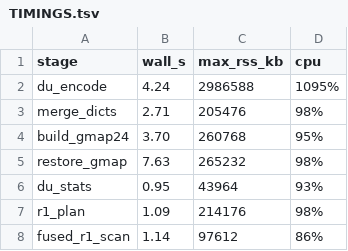
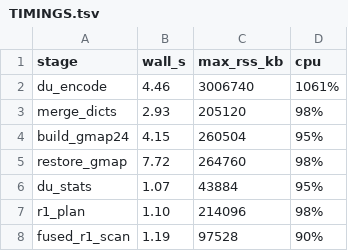
Before and after one commit to OKCompressor/dumber-v3-prealpha, a TSV file: receipts/enwik9/TIMINGS.tsv, drawn as a sheet.

Commit message:
Add final enwik9 1GB receipt and ID-space specification

```diff
--- a/receipts/enwik9/TIMINGS.tsv
+++ b/receipts/enwik9/TIMINGS.tsv
@@ -1,8 +1,8 @@
 stage	wall_s	max_rss_kb	cpu
-du_encode	4.24	2986588	1095%
-merge_dicts	2.71	205476	98%
-build_gmap24	3.70	260768	95%
-restore_gmap	7.63	265232	98%
-du_stats	0.95	43964	93%
-r1_plan	1.09	214176	98%
-fused_r1_scan	1.14	97612	86%
+du_encode	4.46	3006740	1061%
+merge_dicts	2.93	205120	98%
+build_gmap24	4.15	260504	95%
+restore_gmap	7.72	264760	98%
+du_stats	1.07	43884	95%
+r1_plan	1.10	214096	98%
+fused_r1_scan	1.19	97528	90%
```
Also changed, not shown: 11 other files.
